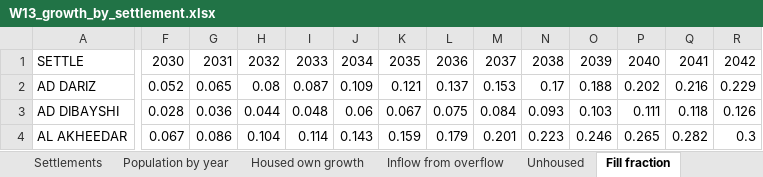
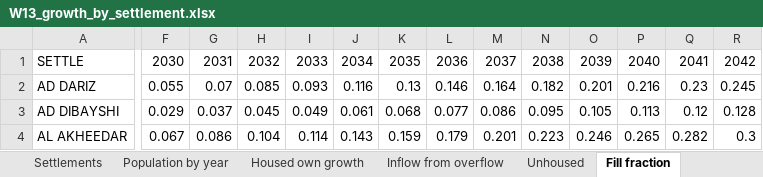
Before and after one commit to mojikone/Ibri-Sewer-and-STP, an Excel workbook: W13/analysis/W13_growth_by_settlement.xlsx, sheet Fill fraction, drawn as a sheet; only a part is shown, gaps mark what is left out; values as stored, in another font and other column widths than the file's, no borders; the diff covers the shown part only; the diff names each change by its address in the sheet, - before the commit and + after, or states it on an @@ line.

```diff
--- a/W13/analysis/W13_growth_by_settlement.xlsx (sheet Fill fraction)
+++ b/W13/analysis/W13_growth_by_settlement.xlsx (sheet Fill fraction)
-F2: 0.052
+F2: 0.055
-G2: 0.065
+G2: 0.07
-H2: 0.08
+H2: 0.085
-I2: 0.087
+I2: 0.093
-J2: 0.109
+J2: 0.116
-K2: 0.121
+K2: 0.13
-L2: 0.137
+L2: 0.146
-M2: 0.153
+M2: 0.164
-N2: 0.17
+N2: 0.182
-O2: 0.188
+O2: 0.201
-P2: 0.202
+P2: 0.216
-Q2: 0.216
+Q2: 0.23
-R2: 0.229
+R2: 0.245
-F3: 0.028
+F3: 0.029
-G3: 0.036
+G3: 0.037
-H3: 0.044
+H3: 0.045
-I3: 0.048
+I3: 0.049
-J3: 0.06
+J3: 0.061
-K3: 0.067
+K3: 0.068
-L3: 0.075
+L3: 0.077
-M3: 0.084
+M3: 0.086
-N3: 0.093
+N3: 0.095
-O3: 0.103
+O3: 0.105
-P3: 0.111
+P3: 0.113
-Q3: 0.118
+Q3: 0.12
-R3: 0.126
+R3: 0.128
```
Also changed, not shown: 1 added row, 1 removed row and 897 edited cells elsewhere in this sheet, sheet Population by year, sheet Qadf by year m3d, sheet Housed own growth, sheet Inflow from overflow, sheet Unhoused, sheet Settlements, 1 more sheet, 14 other files.
